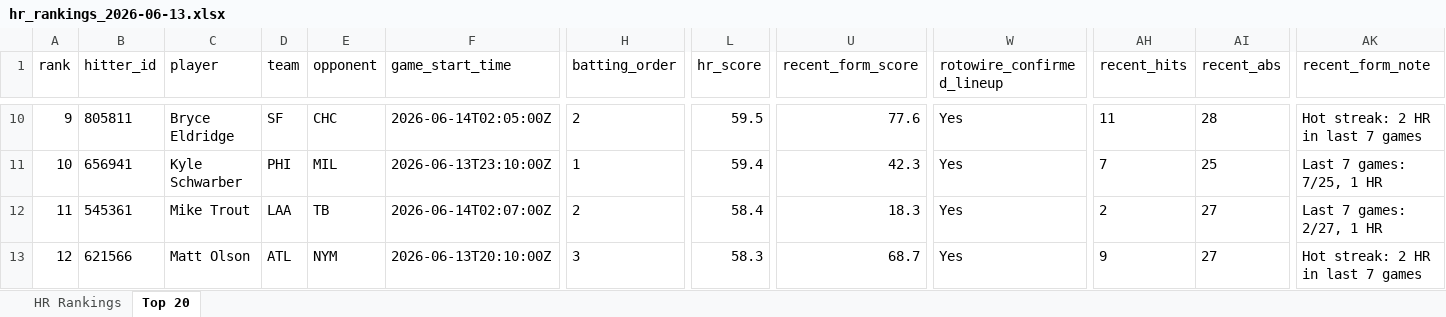
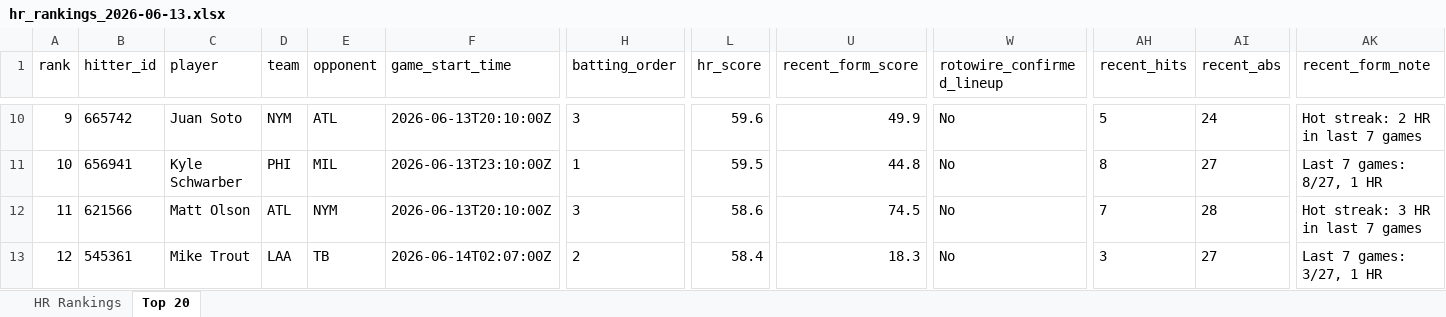
Before and after one commit to etbell28/hitter-tool, an Excel workbook: outputs/daily/hr_rankings_2026-06-13.xlsx, sheet Top 20, drawn as a sheet; only a part is shown, gaps mark what is left out; values as stored, in another font and other column widths than the file's, no borders; removed rows and columns are numbered as before the commit, all else as after; rows hold the shown columns only; the diff covers the shown part only; the diff names each change by its address in the sheet, - before the commit and + after, or states it on an @@ line.

```diff
--- a/outputs/daily/hr_rankings_2026-06-13.xlsx (sheet Top 20)
+++ b/outputs/daily/hr_rankings_2026-06-13.xlsx (sheet Top 20)
-B10 (hitter_id): 805811
+B10 (hitter_id): 665742
-C10 (player): Bryce Eldridge
+C10 (player): Juan Soto
-D10 (team): SF
+D10 (team): NYM
-E10 (opponent): CHC
+E10 (opponent): ATL
-F10 (game_start_time): 2026-06-14T02:05:00Z
+F10 (game_start_time): 2026-06-13T20:10:00Z
-H10 (batting_order): 2
+H10 (batting_order): 3
-L10 (hr_score): 59.5
+L10 (hr_score): 59.6
-U10 (recent_form_score): 77.6
+U10 (recent_form_score): 49.9
-W10:W11 (rotowire_confirmed_lineup): Yes
+W10:W11 (rotowire_confirmed_lineup): No
-AH10 (recent_hits): 11
+AH10 (recent_hits): 5
-AI10 (recent_abs): 28
+AI10 (recent_abs): 24
-L11 (hr_score): 59.4
+L11 (hr_score): 59.5
-U11 (recent_form_score): 42.3
+U11 (recent_form_score): 44.8
-AH11 (recent_hits): 7
+AH11 (recent_hits): 8
-AI11 (recent_abs): 25
+AI11 (recent_abs): 27
-AK11 (recent_form_note): Last 7 games: 7/25, 1 HR
+AK11 (recent_form_note): Last 7 games: 8/27, 1 HR
+row 12: 11 | 621566 | Matt Olson | ATL | NYM | 2026-06-13T20:10:00Z | 3 | 58.6 | 74.5 | No | 7 | 28 | Hot streak: 3 HR in last 7 games
-A13 (rank): 11
+A13 (rank): 12
-W13 (rotowire_confirmed_lineup): Yes
+W13 (rotowire_confirmed_lineup): No
-AH13 (recent_hits): 2
+AH13 (recent_hits): 3
-AK13 (recent_form_note): Last 7 games: 2/27, 1 HR
+AK13 (recent_form_note): Last 7 games: 3/27, 1 HR
-row 13: 12 | 621566 | Matt Olson | ATL | NYM | 2026-06-13T20:10:00Z | 3 | 58.3 | 68.7 | Yes | 9 | 27 | Hot streak: 2 HR in last 7 games
```
Also changed, not shown: 551 edited cells elsewhere in this sheet, sheet HR Rankings, 7 other files.
